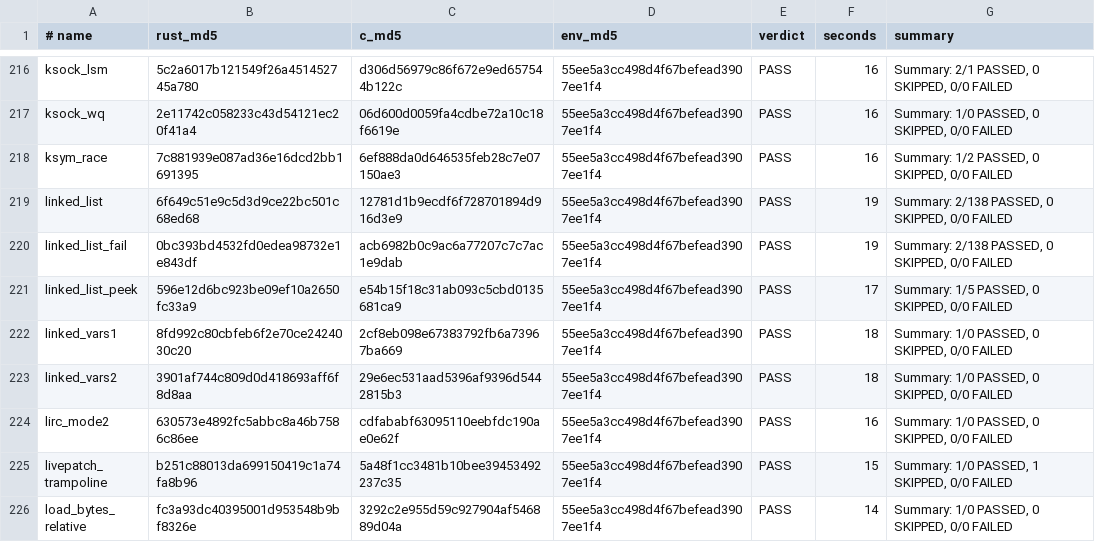
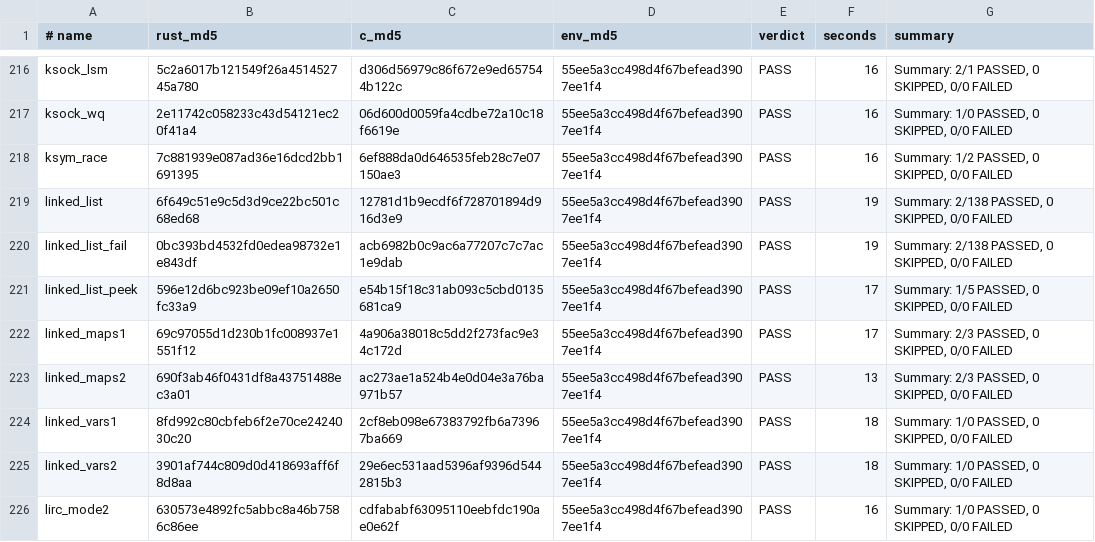
Before and after one commit to prozak/rust-selftests, a TSV file: qemu/gate/baseline.tsv, drawn as a sheet; only a part is shown, gaps mark what is left out; the shorter side is filled out with more unchanged rows; the diff names each change by its address in the sheet, - before the commit and + after, or states it on an @@ line.

```diff
--- a/qemu/gate/baseline.tsv
+++ b/qemu/gate/baseline.tsv
+row 222: linked_maps1 | 69c97055d1d230b1fc008937e1551f12 | 4a906a38018c5dd2f273fac9e34c172d | 55ee5a3cc498d4f67befead3907ee1f4 | PASS | 17 | Summary: 2/3 PASSED, 0 SKIPPED, 0/0 FAILED
+row 223: linked_maps2 | 690f3ab46f0431df8a43751488ec3a01 | ac273ae1a524b4e0d04e3a76ba971b57 | 55ee5a3cc498d4f67befead3907ee1f4 | PASS | 13 | Summary: 2/3 PASSED, 0 SKIPPED, 0/0 FAILED
```
Also changed, not shown: equiv/results/baseline.tsv, 2 other files.
